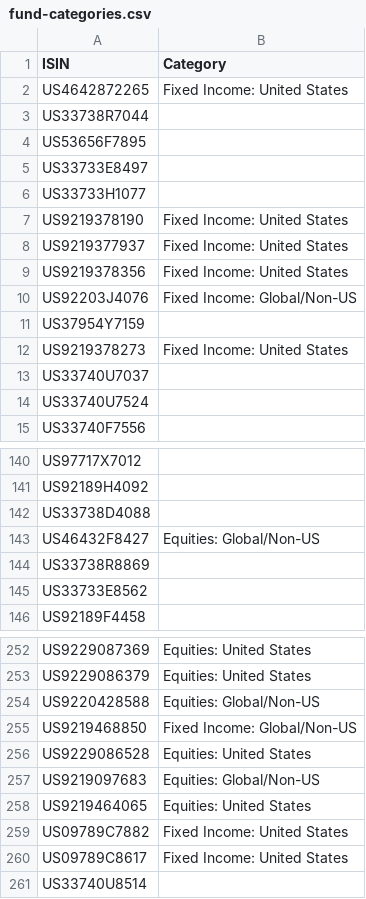
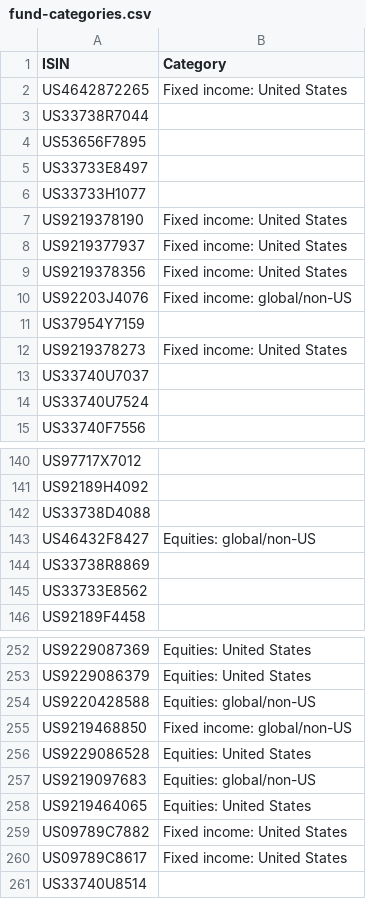
Before and after one commit to bhbarongreenback/uk-reporting-etfs, a CSV file: fund-categories.csv, drawn as a sheet; only a part is shown, gaps mark what is left out; the diff covers the shown part only.

```diff
--- a/fund-categories.csv
+++ b/fund-categories.csv
@@ -1,3 +1,3 @@
 ISIN,Category
-US4642872265,Fixed Income: United States
+US4642872265,Fixed income: United States
 US33738R7044,
@@ -6,8 +6,8 @@ US33733E8497,
 US33733H1077,
-US9219378190,Fixed Income: United States
-US9219377937,Fixed Income: United States
-US9219378356,Fixed Income: United States
-US92203J4076,Fixed Income: Global/Non-US
+US9219378190,Fixed income: United States
+US9219377937,Fixed income: United States
+US9219378356,Fixed income: United States
+US92203J4076,Fixed income: global/non-US
 US37954Y7159,
-US9219378273,Fixed Income: United States
+US9219378273,Fixed income: United States
 US33740U7037,
@@ -142,3 +142,3 @@ US92189H4092,
 US33738D4088,
-US46432F8427,Equities: Global/Non-US
+US46432F8427,Equities: global/non-US
 US33738R8869,
@@ -253,9 +253,9 @@ US9229087369,Equities: United States
 US9229086379,Equities: United States
-US9220428588,Equities: Global/Non-US
-US9219468850,Fixed Income: Global/Non-US
+US9220428588,Equities: global/non-US
+US9219468850,Fixed income: global/non-US
 US9229086528,Equities: United States
-US9219097683,Equities: Global/Non-US
+US9219097683,Equities: global/non-US
 US9219464065,Equities: United States
-US09789C7882,Fixed Income: United States
-US09789C8617,Fixed Income: United States
+US09789C7882,Fixed income: United States
+US09789C8617,Fixed income: United States
 US33740U8514,
```
Also changed, not shown: 35 edited cells elsewhere in this file.
